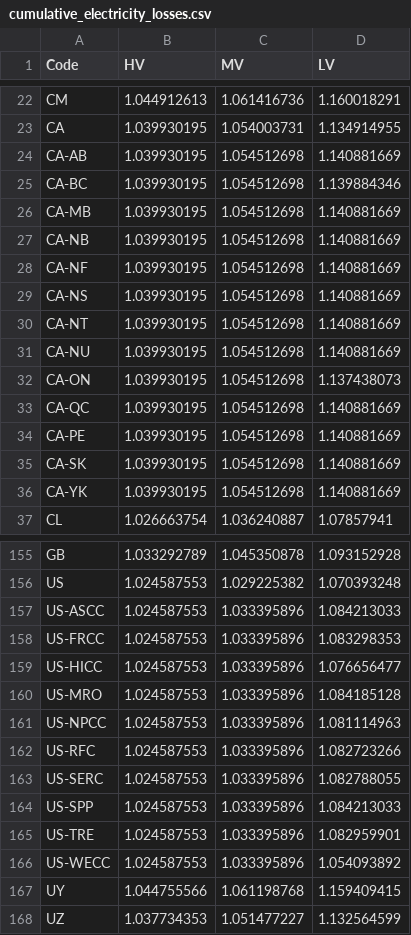
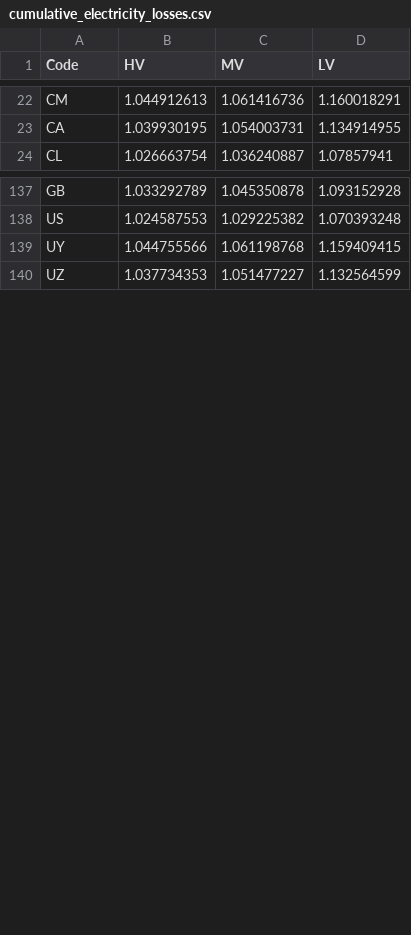
Before and after one commit to romainsacchi/carculator, a CSV file: carculator/data/cumulative_electricity_losses.csv, drawn as a sheet; only a part is shown, gaps mark what is left out; the diff covers the shown part only; the diff names each change by its address in the sheet, - before the commit and + after, or states it on an @@ line.

Commit message:
Deleted redundant countries

```diff
--- a/carculator/data/cumulative_electricity_losses.csv
+++ b/carculator/data/cumulative_electricity_losses.csv
-row 24: CA-AB | 1.039930195 | 1.054512698 | 1.140881669
-row 25: CA-BC | 1.039930195 | 1.054512698 | 1.139884346
-row 26: CA-MB | 1.039930195 | 1.054512698 | 1.140881669
-row 27: CA-NB | 1.039930195 | 1.054512698 | 1.140881669
-row 28: CA-NF | 1.039930195 | 1.054512698 | 1.140881669
-row 29: CA-NS | 1.039930195 | 1.054512698 | 1.140881669
-row 30: CA-NT | 1.039930195 | 1.054512698 | 1.140881669
-row 31: CA-NU | 1.039930195 | 1.054512698 | 1.140881669
-row 32: CA-ON | 1.039930195 | 1.054512698 | 1.137438073
-row 33: CA-QC | 1.039930195 | 1.054512698 | 1.140881669
-row 34: CA-PE | 1.039930195 | 1.054512698 | 1.140881669
-row 35: CA-SK | 1.039930195 | 1.054512698 | 1.140881669
-row 36: CA-YK | 1.039930195 | 1.054512698 | 1.140881669
-row 157: US-ASCC | 1.024587553 | 1.033395896 | 1.084213033
-row 158: US-FRCC | 1.024587553 | 1.033395896 | 1.083298353
-row 159: US-HICC | 1.024587553 | 1.033395896 | 1.076656477
-row 160: US-MRO | 1.024587553 | 1.033395896 | 1.084185128
-row 161: US-NPCC | 1.024587553 | 1.033395896 | 1.081114963
-row 162: US-RFC | 1.024587553 | 1.033395896 | 1.082723266
-row 163: US-SERC | 1.024587553 | 1.033395896 | 1.082788055
-row 164: US-SPP | 1.024587553 | 1.033395896 | 1.084213033
-row 165: US-TRE | 1.024587553 | 1.033395896 | 1.082959901
-row 166: US-WECC | 1.024587553 | 1.033395896 | 1.054093892
```
Also changed, not shown: 5 removed rows elsewhere in this file.
